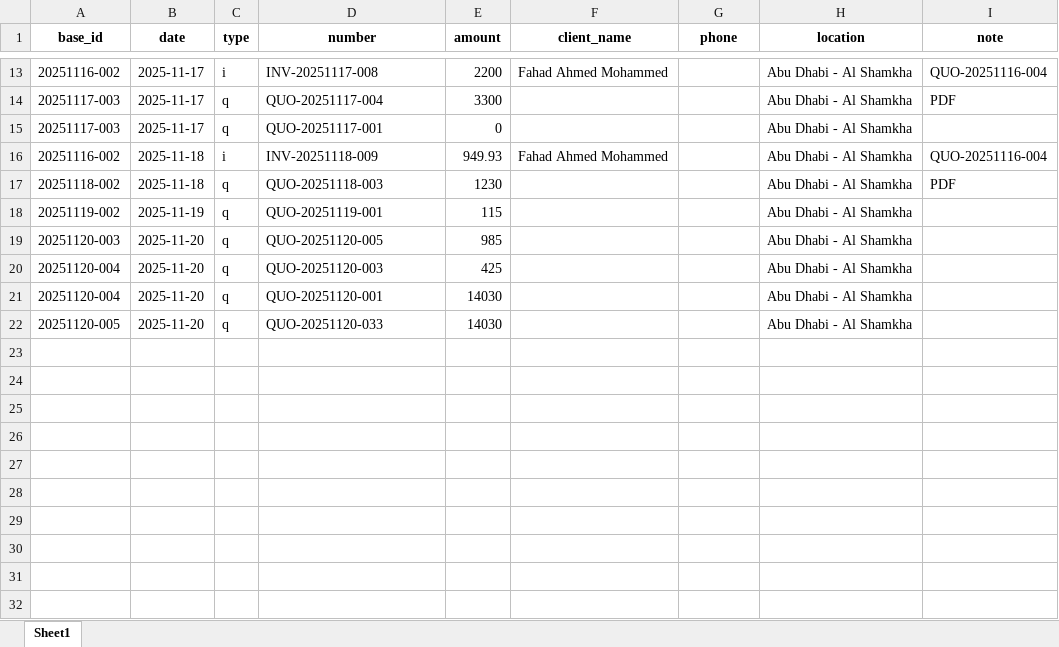
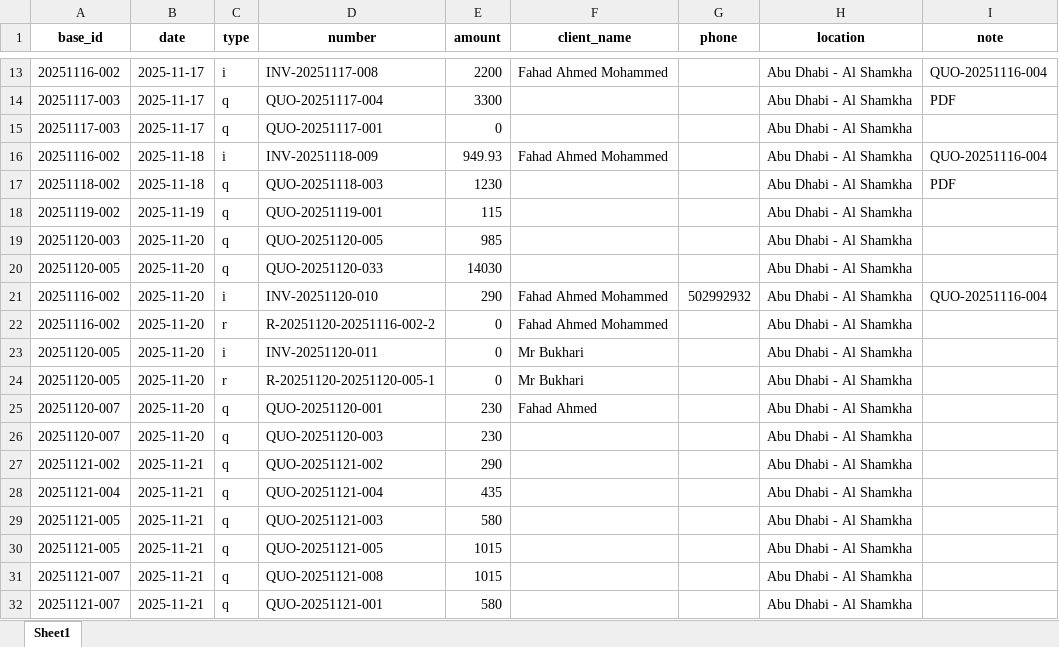
Before and after one commit to cro0om3/FHD, an Excel workbook: data/records.xlsx, sheet Sheet1, drawn as a sheet; only a part is shown, gaps mark what is left out; values as stored, in another font and other column widths than the file's, no borders; removed rows and columns are numbered as before the commit, all else as after; the diff names each change by its address in the sheet, - before the commit and + after, or states it on an @@ line.

```diff
--- a/data/records.xlsx (sheet Sheet1)
+++ b/data/records.xlsx (sheet Sheet1)
-row 20: 20251120-004 | 2025-11-20 | q | QUO-20251120-003 | 425 |  |  | Abu Dhabi - Al Shamkha
-row 21: 20251120-004 | 2025-11-20 | q | QUO-20251120-001 | 14030 |  |  | Abu Dhabi - Al Shamkha
+row 21: 20251116-002 | 2025-11-20 | i | INV-20251120-010 | 290 | Fahad Ahmed Mohammed | 502992932 | Abu Dhabi - Al Shamkha | QUO-20251116-004
+row 22: 20251116-002 | 2025-11-20 | r | R-20251120-20251116-002-2 | 0 | Fahad Ahmed Mohammed |  | Abu Dhabi - Al Shamkha
+row 23: 20251120-005 | 2025-11-20 | i | INV-20251120-011 | 0 | Mr Bukhari |  | Abu Dhabi - Al Shamkha
+row 24: 20251120-005 | 2025-11-20 | r | R-20251120-20251120-005-1 | 0 | Mr Bukhari |  | Abu Dhabi - Al Shamkha
+row 25: 20251120-007 | 2025-11-20 | q | QUO-20251120-001 | 230 | Fahad Ahmed |  | Abu Dhabi - Al Shamkha
+row 26: 20251120-007 | 2025-11-20 | q | QUO-20251120-003 | 230 |  |  | Abu Dhabi - Al Shamkha
+row 27: 20251121-002 | 2025-11-21 | q | QUO-20251121-002 | 290 |  |  | Abu Dhabi - Al Shamkha
+row 28: 20251121-004 | 2025-11-21 | q | QUO-20251121-004 | 435 |  |  | Abu Dhabi - Al Shamkha
+row 29: 20251121-005 | 2025-11-21 | q | QUO-20251121-003 | 580 |  |  | Abu Dhabi - Al Shamkha
+row 30: 20251121-005 | 2025-11-21 | q | QUO-20251121-005 | 1015 |  |  | Abu Dhabi - Al Shamkha
+row 31: 20251121-007 | 2025-11-21 | q | QUO-20251121-008 | 1015 |  |  | Abu Dhabi - Al Shamkha
+row 32: 20251121-007 | 2025-11-21 | q | QUO-20251121-001 | 580 |  |  | Abu Dhabi - Al Shamkha
```
Also changed, not shown: data/customers.xlsx, data/products.xlsx, 8 other files.
